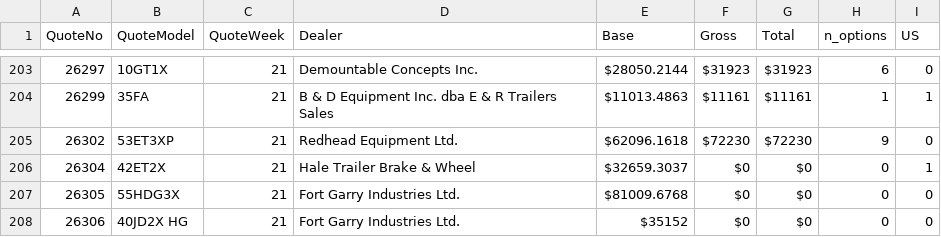
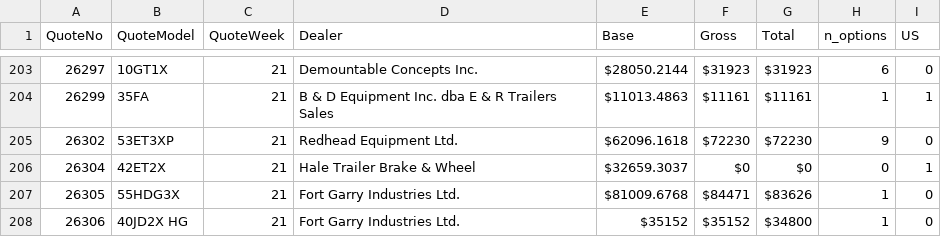
Before and after one commit to abriggs914/BWS, a CSV file: QuoteHistory/data.csv, drawn as a sheet; only a part is shown, gaps mark what is left out.

```diff
--- a/QuoteHistory/data.csv
+++ b/QuoteHistory/data.csv
@@ -206,3 +206,3 @@ QuoteNo, QuoteModel, QuoteWeek, Dealer, Base, Gross, Total, n_options, US
 26304, 42ET2X, 21, Hale Trailer Brake & Wheel, $32659.3037, $0, $0, 0, 1
-26305, 55HDG3X, 21, Fort Garry Industries Ltd., $81009.6768, $0, $0, 0, 0
-26306, 40JD2X HG, 21, Fort Garry Industries Ltd., $35152, $0, $0, 0, 0
+26305, 55HDG3X, 21, Fort Garry Industries Ltd., $81009.6768, $84471, $83626, 1, 0
+26306, 40JD2X HG, 21, Fort Garry Industries Ltd., $35152, $35152, $34800, 1, 0
```
Also changed, not shown: 18 other files.
